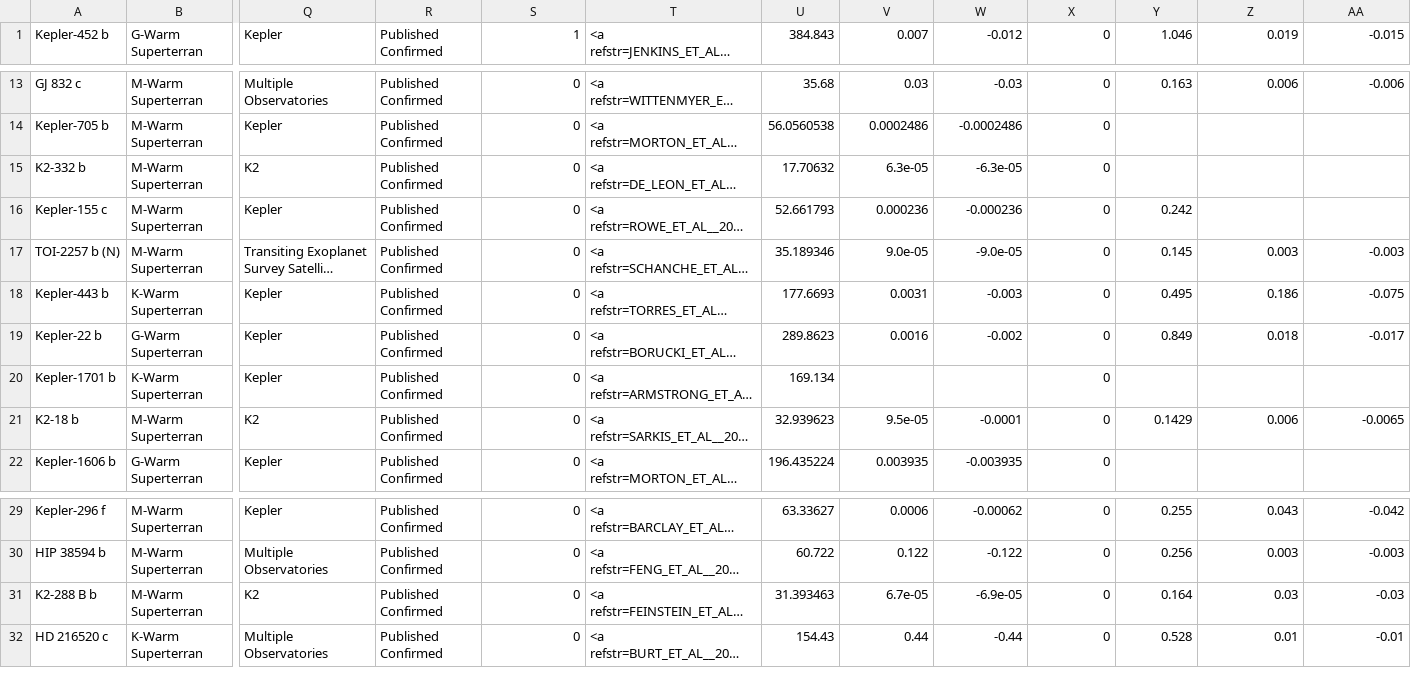
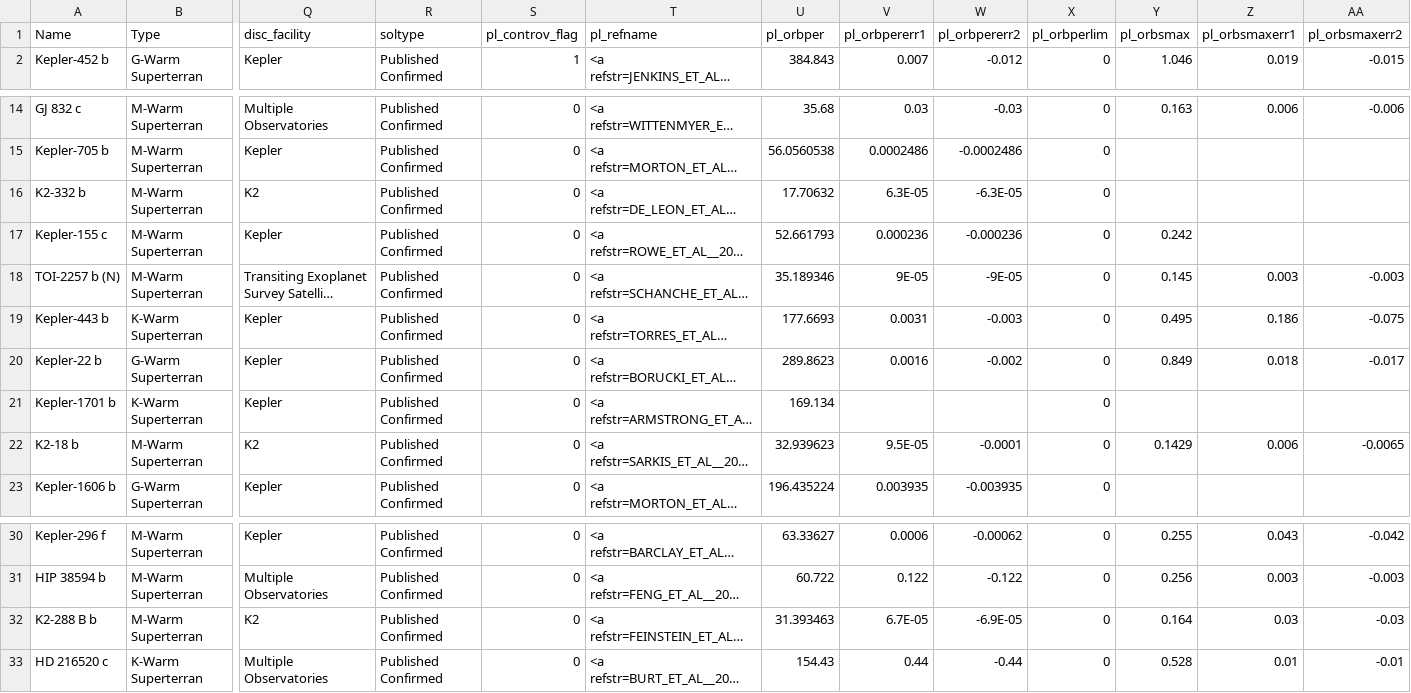
Before and after one commit to akhilesh-varanasi/exoplanet-habitability-identifier, a CSV file: combine.csv, drawn as a sheet; only a part is shown, gaps mark what is left out; long unchanged cells end in …; addresses are those after the commit; rows hold the shown columns only; the diff names each change by its address in the sheet, - before the commit and + after, or states it on an @@ line.

```diff
--- a/combine.csv
+++ b/combine.csv
+row 1: Name | Type | disc_facility | soltype | pl_controv_flag | pl_refname | pl_orbper | pl_orbpererr1 | pl_orbpererr2 | pl_orbperlim | pl_orbsmax | pl_orbsmaxerr1 | pl_orbsmaxerr2
-V16: 6.3e-05
+V16: 6.3E-05
-W16: -6.3e-05
+W16: -6.3E-05
-V18: 9.0e-05
+V18: 9E-05
-W18: -9.0e-05
+W18: -9E-05
-V22: 9.5e-05
+V22: 9.5E-05
-V32: 6.7e-05
+V32: 6.7E-05
-W32: -6.9e-05
+W32: -6.9E-05
```
Also changed, not shown: 1 other file.
